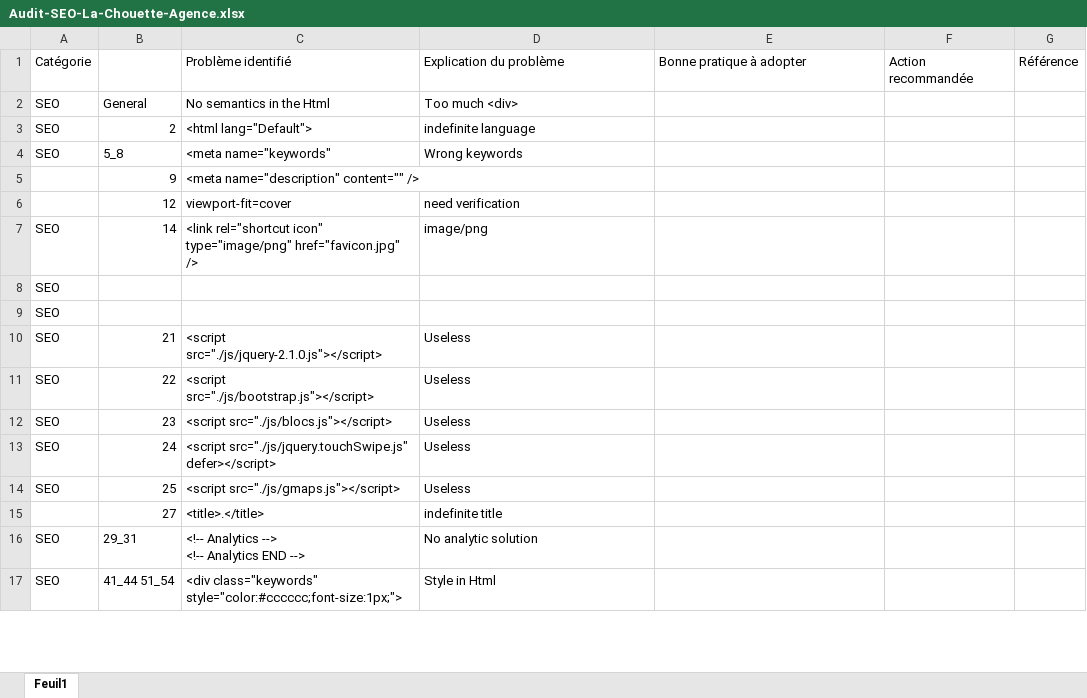
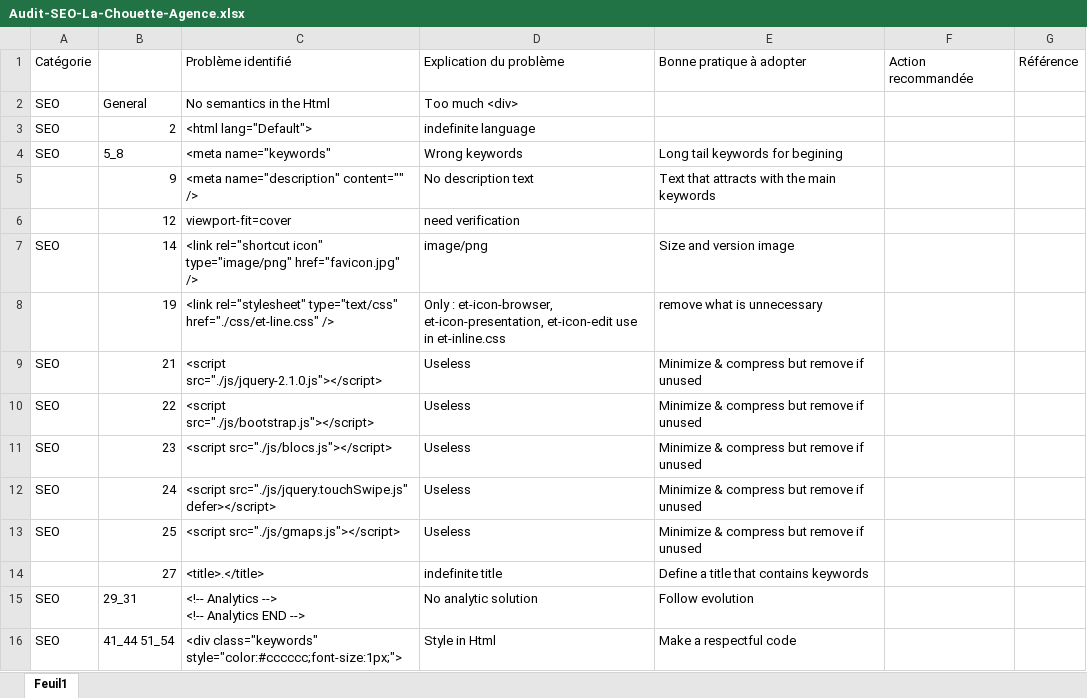
Before and after one commit to Eric-dpy-Git/EricDuprey_4_10022021, an Excel workbook: Audit-SEO-La-Chouette-Agence.xlsx, sheet Feuil1, drawn as a sheet; only a part is shown; values as stored, in another font and other column widths than the file's, no cell formats; removed rows and columns are numbered as before the commit, all else as after; the diff covers the shown part only; the diff names each change by its address in the sheet, - before the commit and + after, or states it on an @@ line.

Commit message:
On-page audit in progress

```diff
--- a/Audit-SEO-La-Chouette-Agence.xlsx (sheet Feuil1)
+++ b/Audit-SEO-La-Chouette-Agence.xlsx (sheet Feuil1)
-E4: (empty)
+E4: Long tail keywords for begining
-D5: (empty)
+D5: No description text
-E5: (empty)
+E5: Text that attracts with the main keywords
-E7: (empty)
+E7: Size and version image
@@ row 8 moved to row 39: SEO @@
-row 9: SEO
+row 8:  | 19 | <link rel="stylesheet" type="text/css" href="./css/et-line.css" /> | Only : et-icon-browser, et-icon-presentation, et-icon-edit use in et-inline.css | remove what is unnecessary
-E9:E13: (empty)
+E9:E13: Minimize & compress but remove if unused
-E14: (empty)
+E14: Define a title that contains keywords
-E15: (empty)
+E15: Follow evolution
-E16: (empty)
+E16: Make a respectful code
```
Also changed, not shown: 2 removed rows and 37 edited cells elsewhere in this sheet, cell formats.
